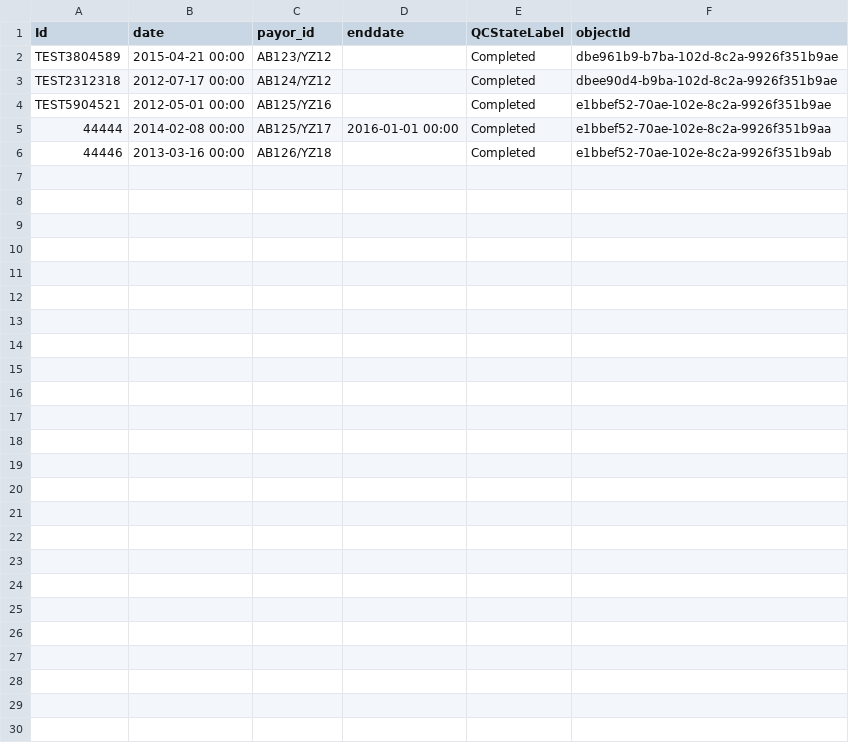
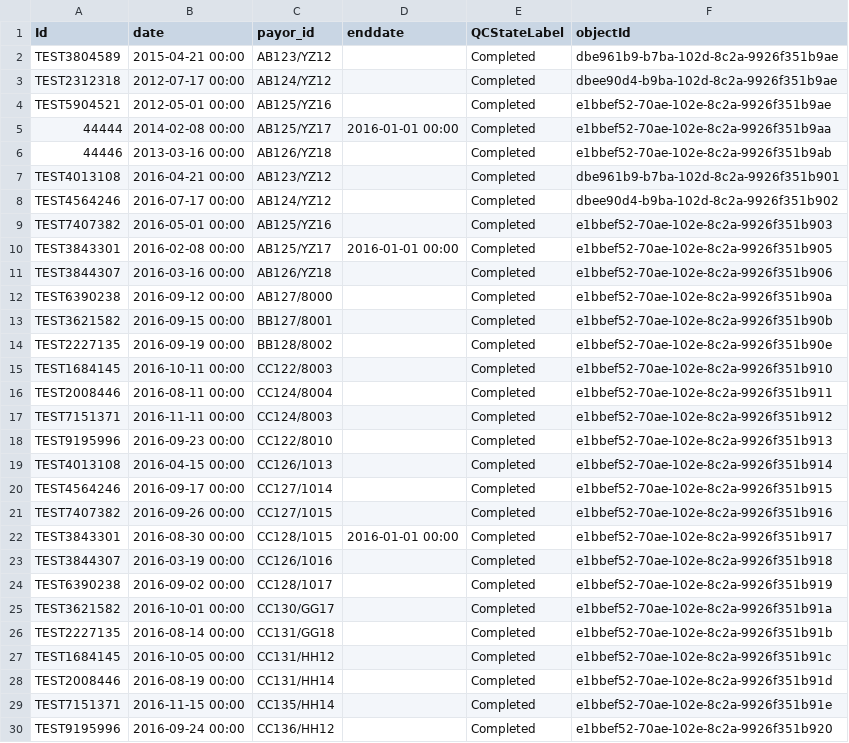
Before and after one commit to LabKey/cnprcEHRModules, a TSV file: cnprc_ehr/resources/referenceStudy/datasets/dataset1003.tsv, drawn as a sheet; the diff names each change by its address in the sheet, - before the commit and + after, or states it on an @@ line.

Commit message:
Spec 29947: Colony Overview - Utilization Summary   -- Add automated test   -- Change DemographicsUtilization to use study.payor_assignments directly   -- Refactor DemographicsActivePayor to aggregate payor_id values, and change field name to payor_ids   -- Fix LocationReport to handle multiple payors   -- Fix LocationReport to handle dates for values field properly

```diff
--- a/cnprc_ehr/resources/referenceStudy/datasets/dataset1003.tsv
+++ b/cnprc_ehr/resources/referenceStudy/datasets/dataset1003.tsv
+row 7: TEST4013108 | 2016-04-21 00:00 | AB123/YZ12 |  | Completed | dbe961b9-b7ba-102d-8c2a-9926f351b901
+row 8: TEST4564246 | 2016-07-17 00:00 | AB124/YZ12 |  | Completed | dbee90d4-b9ba-102d-8c2a-9926f351b902
+row 9: TEST7407382 | 2016-05-01 00:00 | AB125/YZ16 |  | Completed | e1bbef52-70ae-102e-8c2a-9926f351b903
+row 10: TEST3843301 | 2016-02-08 00:00 | AB125/YZ17 | 2016-01-01 00:00 | Completed | e1bbef52-70ae-102e-8c2a-9926f351b905
+row 11: TEST3844307 | 2016-03-16 00:00 | AB126/YZ18 |  | Completed | e1bbef52-70ae-102e-8c2a-9926f351b906
+row 12: TEST6390238 | 2016-09-12 00:00 | AB127/8000 |  | Completed | e1bbef52-70ae-102e-8c2a-9926f351b90a
+row 13: TEST3621582 | 2016-09-15 00:00 | BB127/8001 |  | Completed | e1bbef52-70ae-102e-8c2a-9926f351b90b
+row 14: TEST2227135 | 2016-09-19 00:00 | BB128/8002 |  | Completed | e1bbef52-70ae-102e-8c2a-9926f351b90e
+row 15: TEST1684145 | 2016-10-11 00:00 | CC122/8003 |  | Completed | e1bbef52-70ae-102e-8c2a-9926f351b910
+row 16: TEST2008446 | 2016-08-11 00:00 | CC124/8004 |  | Completed | e1bbef52-70ae-102e-8c2a-9926f351b911
+row 17: TEST7151371 | 2016-11-11 00:00 | CC124/8003 |  | Completed | e1bbef52-70ae-102e-8c2a-9926f351b912
+row 18: TEST9195996 | 2016-09-23 00:00 | CC122/8010 |  | Completed | e1bbef52-70ae-102e-8c2a-9926f351b913
+row 19: TEST4013108 | 2016-04-15 00:00 | CC126/1013 |  | Completed | e1bbef52-70ae-102e-8c2a-9926f351b914
+row 20: TEST4564246 | 2016-09-17 00:00 | CC127/1014 |  | Completed | e1bbef52-70ae-102e-8c2a-9926f351b915
+row 21: TEST7407382 | 2016-09-26 00:00 | CC127/1015 |  | Completed | e1bbef52-70ae-102e-8c2a-9926f351b916
+row 22: TEST3843301 | 2016-08-30 00:00 | CC128/1015 | 2016-01-01 00:00 | Completed | e1bbef52-70ae-102e-8c2a-9926f351b917
+row 23: TEST3844307 | 2016-03-19 00:00 | CC126/1016 |  | Completed | e1bbef52-70ae-102e-8c2a-9926f351b918
+row 24: TEST6390238 | 2016-09-02 00:00 | CC128/1017 |  | Completed | e1bbef52-70ae-102e-8c2a-9926f351b919
+row 25: TEST3621582 | 2016-10-01 00:00 | CC130/GG17 |  | Completed | e1bbef52-70ae-102e-8c2a-9926f351b91a
+row 26: TEST2227135 | 2016-08-14 00:00 | CC131/GG18 |  | Completed | e1bbef52-70ae-102e-8c2a-9926f351b91b
+row 27: TEST1684145 | 2016-10-05 00:00 | CC131/HH12 |  | Completed | e1bbef52-70ae-102e-8c2a-9926f351b91c
+row 28: TEST2008446 | 2016-08-19 00:00 | CC131/HH14 |  | Completed | e1bbef52-70ae-102e-8c2a-9926f351b91d
+row 29: TEST7151371 | 2016-11-15 00:00 | CC135/HH14 |  | Completed | e1bbef52-70ae-102e-8c2a-9926f351b91e
+row 30: TEST9195996 | 2016-09-24 00:00 | CC136/HH12 |  | Completed | e1bbef52-70ae-102e-8c2a-9926f351b920
```
Also changed, not shown: 13 other files.
